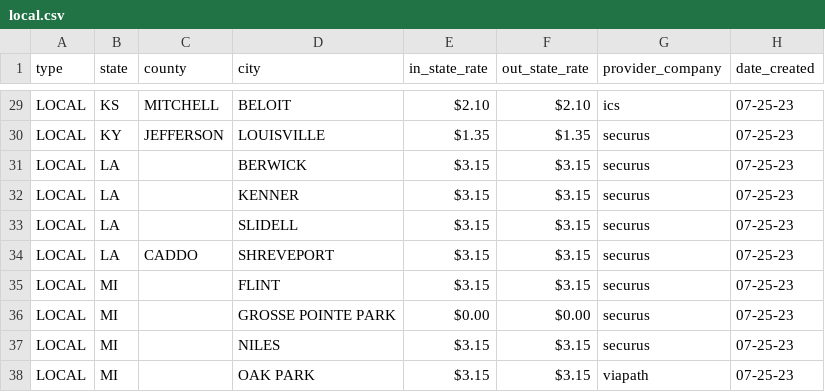
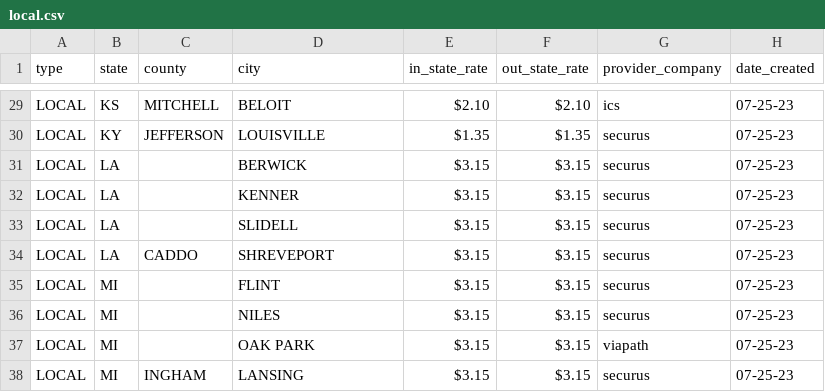
Before and after one commit to WorthRises/PrisonJailTelecomData, a CSV file: 07-25-23/local.csv, drawn as a sheet; only a part is shown, gaps mark what is left out; the shorter side is filled out with more unchanged rows.

Commit message:
cleanup

```diff
--- a/07-25-23/local.csv
+++ b/07-25-23/local.csv
@@ -35,3 +35,2 @@ LOCAL,LA,CADDO,SHREVEPORT,$3.15,$3.15,securus, 07-25-23
 LOCAL,MI,,FLINT,$3.15,$3.15,securus, 07-25-23
-LOCAL,MI,,GROSSE POINTE PARK,$0.00,$0.00,securus, 07-25-23
 LOCAL,MI,,NILES,$3.15,$3.15,securus, 07-25-23
```
